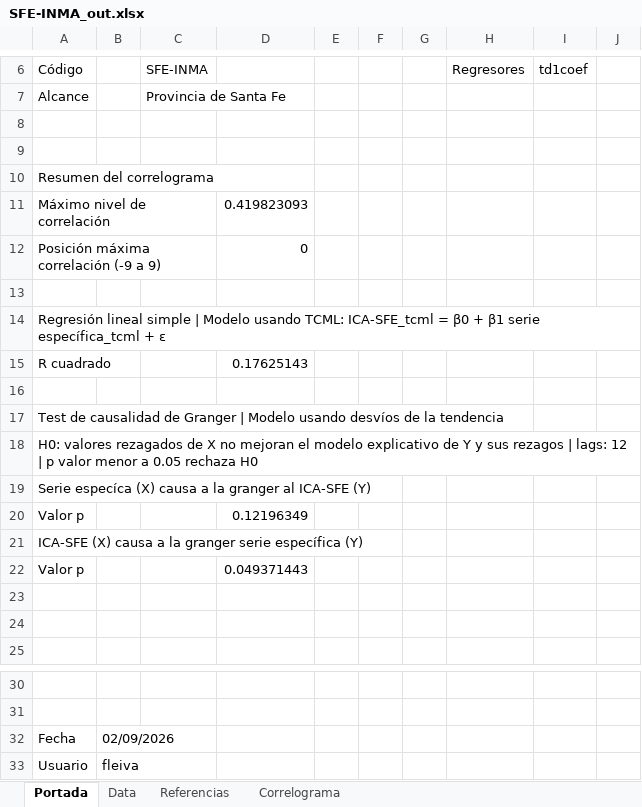
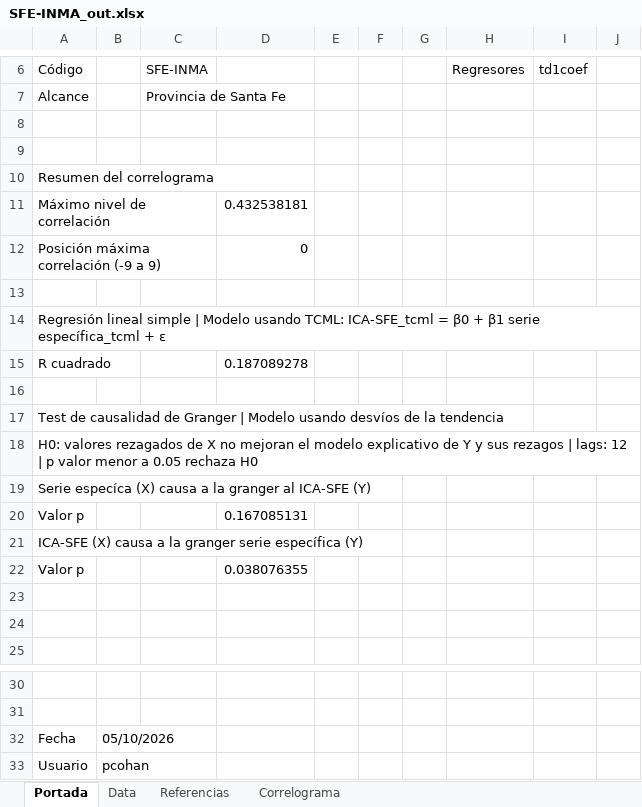
Before and after one commit to CES-BCSF/CicSFE_GitHub, an Excel workbook: indicadores/SFE-INMA_out.xlsx, sheet Portada, drawn as a sheet; only a part is shown, gaps mark what is left out; values as stored, in another font and other column widths than the file's, no borders; the diff names each change by its address in the sheet, - before the commit and + after, or states it on an @@ line.

```diff
--- a/indicadores/SFE-INMA_out.xlsx (sheet Portada)
+++ b/indicadores/SFE-INMA_out.xlsx (sheet Portada)
-D11: 0.419823093
+D11: 0.432538181
-D15: 0.17625143
+D15: 0.187089278
-D20: 0.12196349
+D20: 0.167085131
-D22: 0.049371443
+D22: 0.038076355
-B32: 02/09/2026
+B32: 05/10/2026
-B33: fleiva
+B33: pcohan
```
Also changed, not shown: sheet Data, sheet Correlograma, 2 other files.
